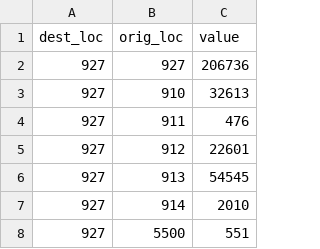
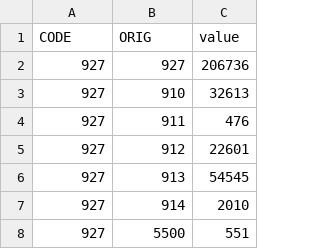
Before and after one commit to holmesjoli/team-migration, a CSV file: svelte-development/public/data/region_flows.csv, drawn as a sheet; only a part is shown; removed rows and columns are numbered as before the commit, all else as after; the diff names each change by its address in the sheet, - before the commit and + after, or states it on an @@ line.

Commit message:
renamed columns

```diff
--- a/svelte-development/public/data/region_flows.csv
+++ b/svelte-development/public/data/region_flows.csv
-row 1: dest_loc | orig_loc | value
+row 1: CODE | ORIG | value
```
